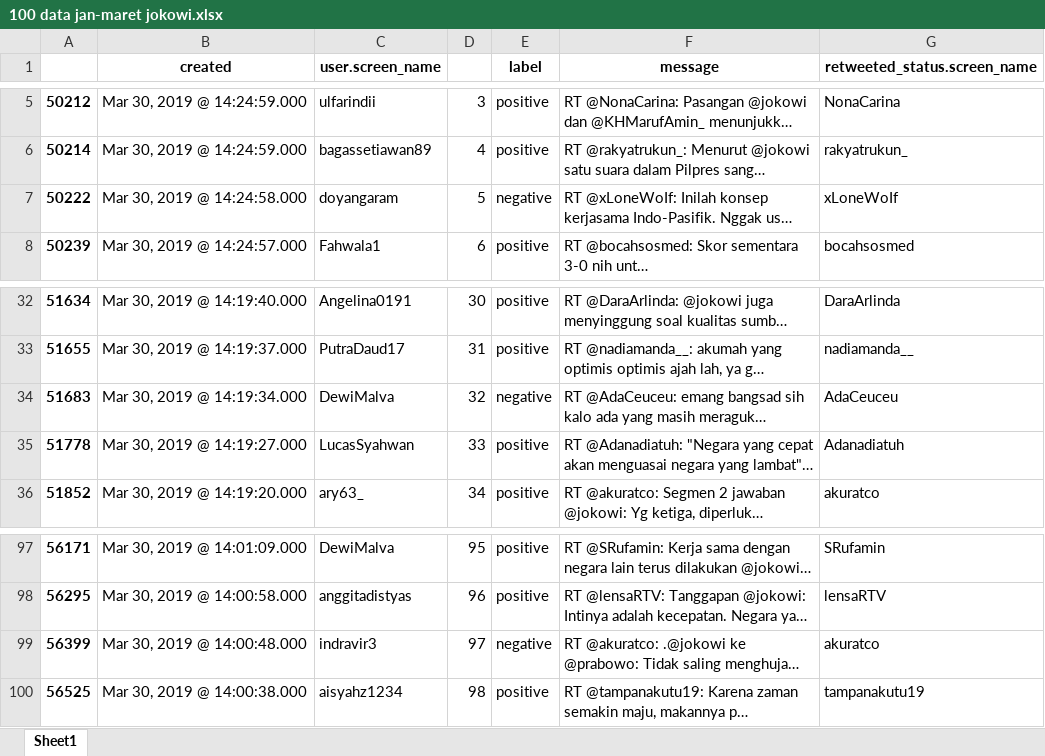
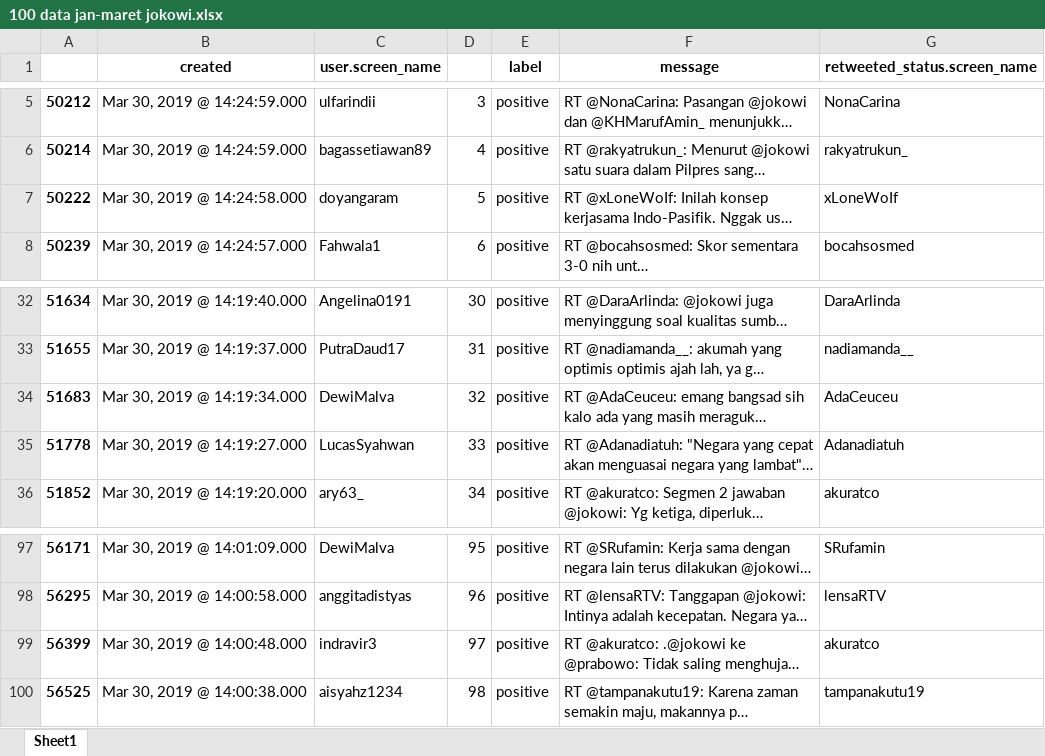
Before and after one commit to lufias69/sentimen_pilpres, an Excel workbook: data_uji/100 data jan-maret jokowi.xlsx, sheet Sheet1, drawn as a sheet; only a part is shown, gaps mark what is left out; long unchanged cells end in …; values as stored, in another font and other column widths than the file's, no borders; the diff names each change by its address in the sheet, - before the commit and + after, or states it on an @@ line.

```diff
--- a/data_uji/100 data jan-maret jokowi.xlsx (sheet Sheet1)
+++ b/data_uji/100 data jan-maret jokowi.xlsx (sheet Sheet1)
-E7 (label): negative
+E7 (label): positive
-E34 (label): negative
+E34 (label): positive
-E99 (label): negative
+E99 (label): positive
```
Also changed, not shown: NB/data/tweet_bersih_100.xlsx, SVM/data/tweet_bersih_100.xlsx, 18 other files.
